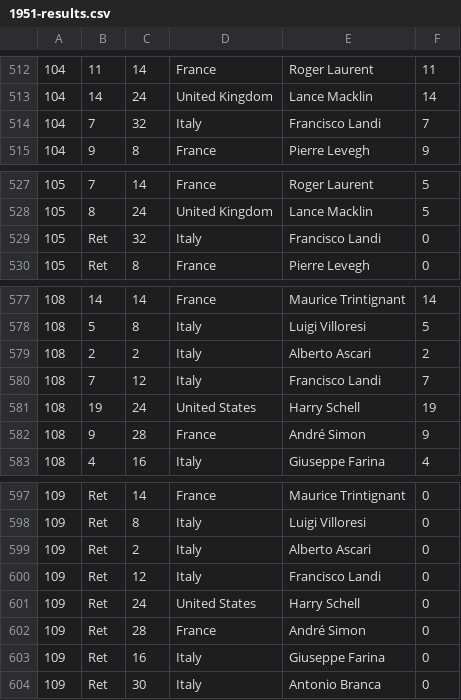
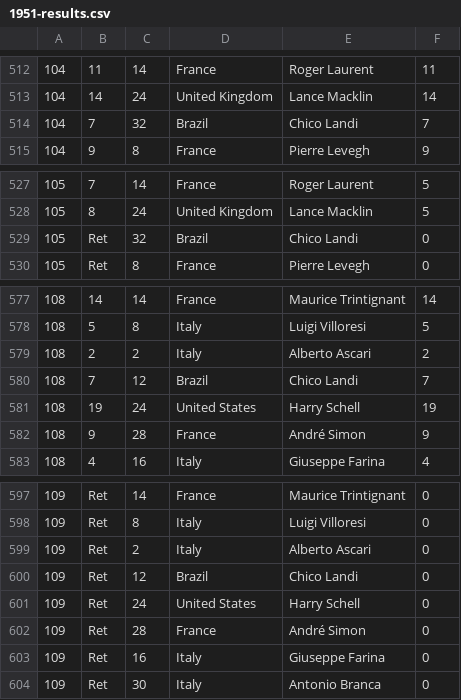
Before and after one commit to emkael/elof1, a CSV file: csv/1951-results.csv, drawn as a sheet; only a part is shown, gaps mark what is left out; the diff names each change by its address in the sheet, - before the commit and + after, or states it on an @@ line.

```diff
--- a/csv/1951-results.csv
+++ b/csv/1951-results.csv
-D514: Italy
+D514: Brazil
-E514: Francisco Landi
+E514: Chico Landi
-D529: Italy
+D529: Brazil
-E529: Francisco Landi
+E529: Chico Landi
-D580: Italy
+D580: Brazil
-E580: Francisco Landi
+E580: Chico Landi
-D600: Italy
+D600: Brazil
-E600: Francisco Landi
+E600: Chico Landi
```
Also changed, not shown: csv/1952-results.csv, 4 other files.
